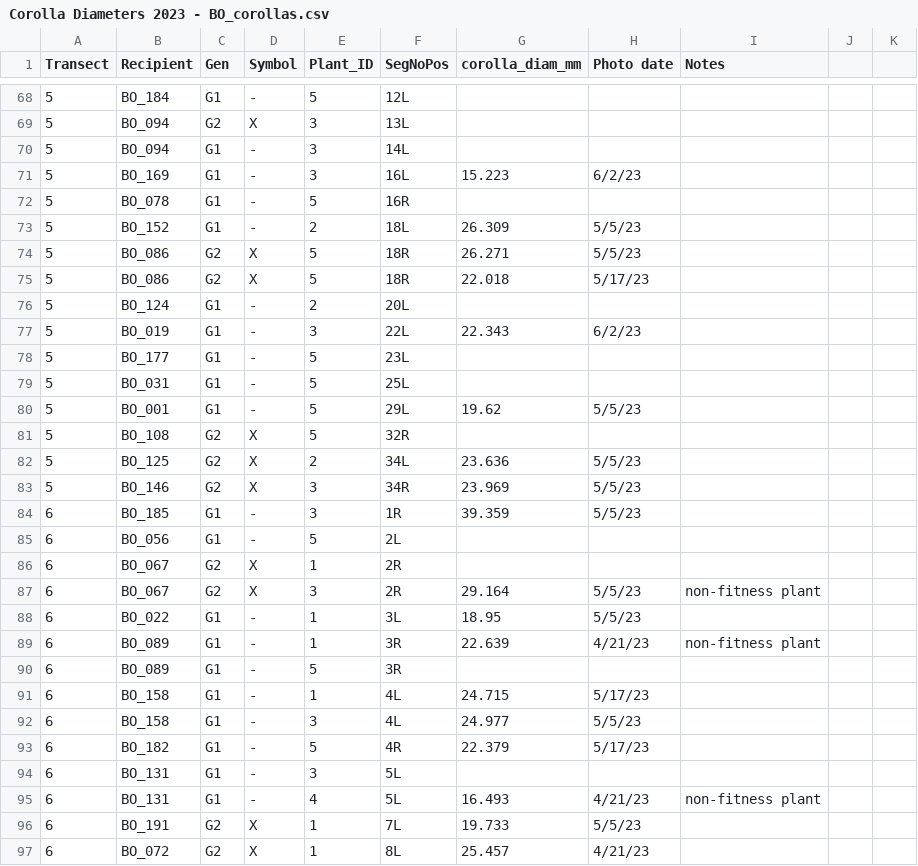
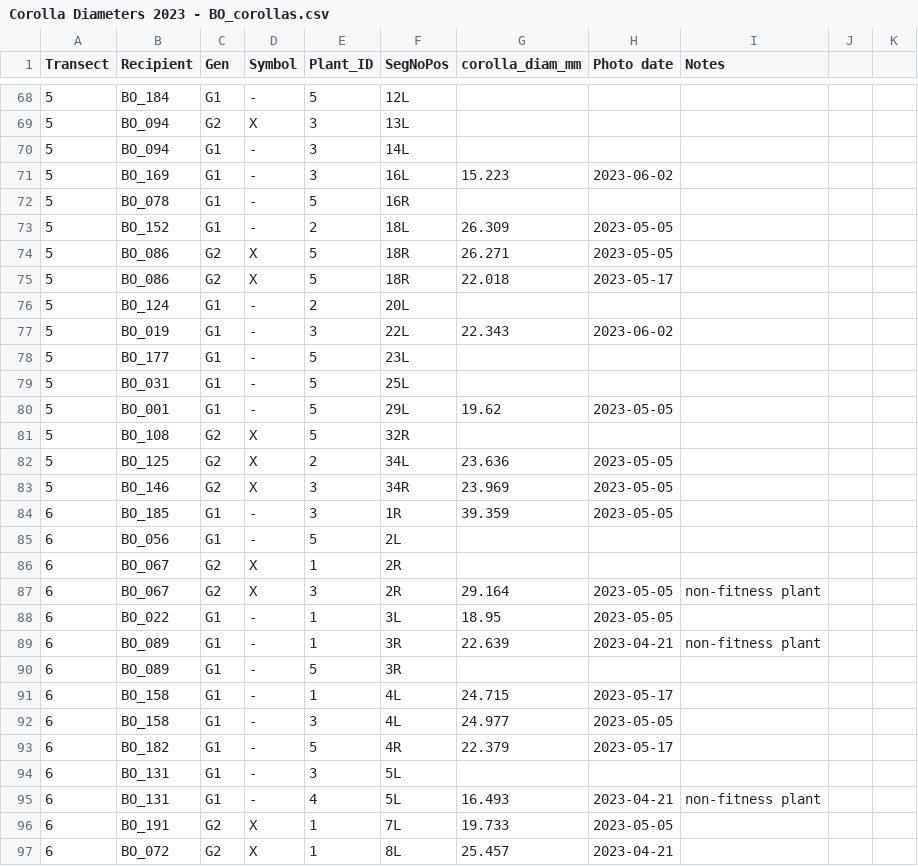
Before and after one commit to devgamble/nemo_field, a CSV file: data_sheets/2023_year2_data/corolla_leaf_data/Corolla Diameters 2023 - BO_corollas.csv, drawn as a sheet; only a part is shown, gaps mark what is left out; the diff covers the shown part only.

```diff
--- a/data_sheets/2023_year2_data/corolla_leaf_data/Corolla Diameters 2023 - BO_corollas.csv
+++ b/data_sheets/2023_year2_data/corolla_leaf_data/Corolla Diameters 2023 - BO_corollas.csv
@@ -70,28 +70,28 @@ Transect,Recipient,Gen,Symbol,Plant_ID,SegNoPos,corolla_diam_mm,Photo date,Notes
 5,BO_094,G1,-,3,14L,,,,,
-5,BO_169,G1,-,3,16L,15.223,6/2/23,,,
+5,BO_169,G1,-,3,16L,15.223,2023-06-02,,,
 5,BO_078,G1,-,5,16R,,,,,
-5,BO_152,G1,-,2,18L,26.309,5/5/23,,,
-5,BO_086,G2,X,5,18R,26.271,5/5/23,,,
-5,BO_086,G2,X,5,18R,22.018,5/17/23,,,
+5,BO_152,G1,-,2,18L,26.309,2023-05-05,,,
+5,BO_086,G2,X,5,18R,26.271,2023-05-05,,,
+5,BO_086,G2,X,5,18R,22.018,2023-05-17,,,
 5,BO_124,G1,-,2,20L,,,,,
-5,BO_019,G1,-,3,22L,22.343,6/2/23,,,
+5,BO_019,G1,-,3,22L,22.343,2023-06-02,,,
 5,BO_177,G1,-,5,23L,,,,,
 5,BO_031,G1,-,5,25L,,,,,
-5,BO_001,G1,-,5,29L,19.62,5/5/23,,,
+5,BO_001,G1,-,5,29L,19.62,2023-05-05,,,
 5,BO_108,G2,X,5,32R,,,,,
-5,BO_125,G2,X,2,34L,23.636,5/5/23,,,
-5,BO_146,G2,X,3,34R,23.969,5/5/23,,,
-6,BO_185,G1,-,3,1R,39.359,5/5/23,,,
+5,BO_125,G2,X,2,34L,23.636,2023-05-05,,,
+5,BO_146,G2,X,3,34R,23.969,2023-05-05,,,
+6,BO_185,G1,-,3,1R,39.359,2023-05-05,,,
 6,BO_056,G1,-,5,2L,,,,,
 6,BO_067,G2,X,1,2R,,,,,
-6,BO_067,G2,X,3,2R,29.164,5/5/23,non-fitness plant,,
-6,BO_022,G1,-,1,3L,18.95,5/5/23,,,
-6,BO_089,G1,-,1,3R,22.639,4/21/23,non-fitness plant,,
+6,BO_067,G2,X,3,2R,29.164,2023-05-05,non-fitness plant,,
+6,BO_022,G1,-,1,3L,18.95,2023-05-05,,,
+6,BO_089,G1,-,1,3R,22.639,2023-04-21,non-fitness plant,,
 6,BO_089,G1,-,5,3R,,,,,
-6,BO_158,G1,-,1,4L,24.715,5/17/23,,,
-6,BO_158,G1,-,3,4L,24.977,5/5/23,,,
-6,BO_182,G1,-,5,4R,22.379,5/17/23,,,
+6,BO_158,G1,-,1,4L,24.715,2023-05-17,,,
+6,BO_158,G1,-,3,4L,24.977,2023-05-05,,,
+6,BO_182,G1,-,5,4R,22.379,2023-05-17,,,
 6,BO_131,G1,-,3,5L,,,,,
-6,BO_131,G1,-,4,5L,16.493,4/21/23,non-fitness plant,,
-6,BO_191,G2,X,1,7L,19.733,5/5/23,,,
-6,BO_072,G2,X,1,8L,25.457,4/21/23,,,
+6,BO_131,G1,-,4,5L,16.493,2023-04-21,non-fitness plant,,
+6,BO_191,G2,X,1,7L,19.733,2023-05-05,,,
+6,BO_072,G2,X,1,8L,25.457,2023-04-21,,,
```
Also changed, not shown: 176 edited cells elsewhere in this file, data_sheets/2023_year2_data/corolla_leaf_data/Corolla Diameters 2023 - AC_corollas.csv, data_sheets/2023_year2_data/corolla_leaf_data/Corolla Diameters 2023 - BB_corollas.csv, 6 other files.
